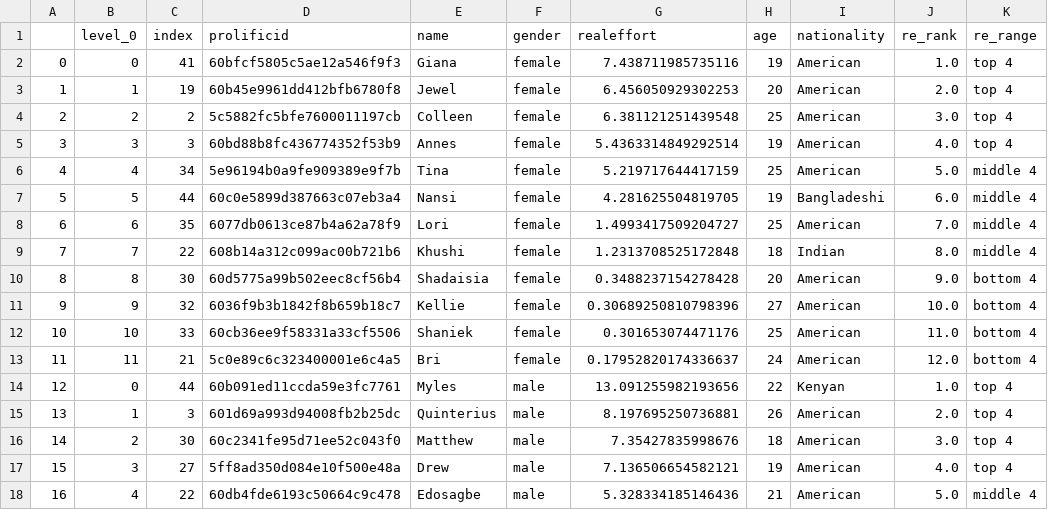
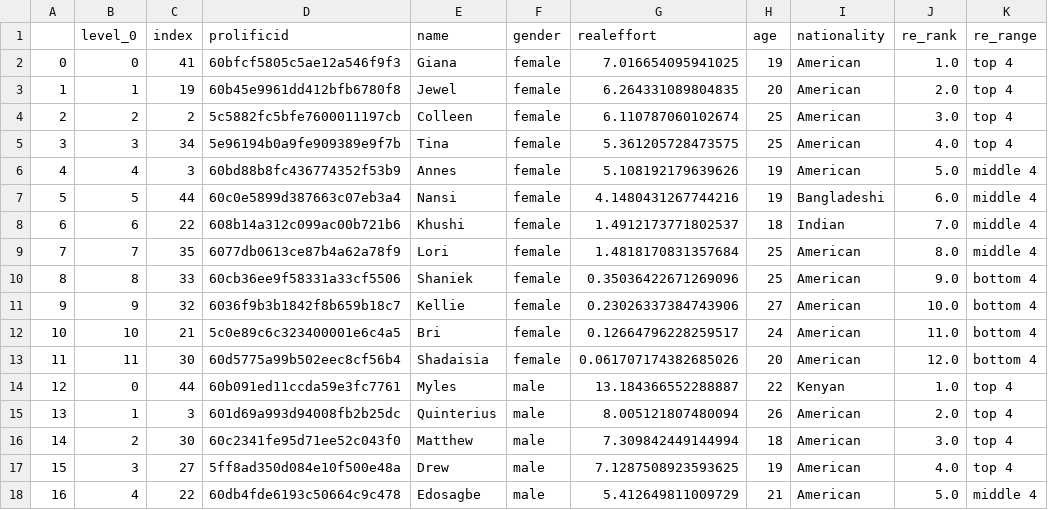
Before and after one commit to meyting/discrank, a CSV file: _static/global/binaryrankings/workers_rank_re.csv, drawn as a sheet; only a part is shown; removed rows and columns are numbered as before the commit, all else as after; the diff covers the shown part only; the diff names each change by its address in the sheet, - before the commit and + after, or states it on an @@ line.

```diff
--- a/_static/global/binaryrankings/workers_rank_re.csv
+++ b/_static/global/binaryrankings/workers_rank_re.csv
-G2 (realeffort): 7.438711985735116
+G2 (realeffort): 7.016654095941025
-G3 (realeffort): 6.456050929302253
+G3 (realeffort): 6.264331089804835
-G4 (realeffort): 6.381121251439548
+G4 (realeffort): 6.110787060102674
-row 5: 3 | 3 | 3 | 60bd88b8fc436774352f53b9 | Annes | female | 5.4363314849292514 | 19 | American | 4.0 | top 4
@@ column A renumbered between rows 5 and 24 @@
-B5 (level_0): 4
+B5 (level_0): 3
-G5 (realeffort): 5.219717644417159
+G5 (realeffort): 5.361205728473575
-J5 (re_rank): 5.0
+J5 (re_rank): 4.0
-K5 (re_range): middle 4
+K5 (re_range): top 4
+row 6: 4 | 4 | 3 | 60bd88b8fc436774352f53b9 | Annes | female | 5.108192179639626 | 19 | American | 5.0 | middle 4
-G7 (realeffort): 4.281625504819705
+G7 (realeffort): 4.1480431267744216
-row 8: 6 | 6 | 35 | 6077db0613ce87b4a62a78f9 | Lori | female | 1.4993417509204727 | 25 | American | 7.0 | middle 4
-B8 (level_0): 7
+B8 (level_0): 6
-G8 (realeffort): 1.2313708525172848
+G8 (realeffort): 1.4912173771802537
-J8 (re_rank): 8.0
+J8 (re_rank): 7.0
+row 9: 7 | 7 | 35 | 6077db0613ce87b4a62a78f9 | Lori | female | 1.4818170831357684 | 25 | American | 8.0 | middle 4
-C10 (index): 30
+C10 (index): 33
-D10 (prolificid): 60d5775a99b502eec8cf56b4
+D10 (prolificid): 60cb36ee9f58331a33cf5506
-E10 (name): Shadaisia
+E10 (name): Shaniek
-G10 (realeffort): 0.3488237154278428
+G10 (realeffort): 0.35036422671269096
-H10 (age): 20
+H10 (age): 25
-G11 (realeffort): 0.30689250810798396
+G11 (realeffort): 0.23026337384743906
-row 12: 10 | 10 | 33 | 60cb36ee9f58331a33cf5506 | Shaniek | female | 0.301653074471176 | 25 | American | 11.0 | bottom 4
-B12 (level_0): 11
+B12 (level_0): 10
-G12 (realeffort): 0.17952820174336637
+G12 (realeffort): 0.12664796228259517
-J12 (re_rank): 12.0
+J12 (re_rank): 11.0
+row 13: 11 | 11 | 30 | 60d5775a99b502eec8cf56b4 | Shadaisia | female | 0.061707174382685026 | 20 | American | 12.0 | bottom 4
-G14 (realeffort): 13.091255982193656
+G14 (realeffort): 13.184366552288887
-G15 (realeffort): 8.197695250736881
+G15 (realeffort): 8.005121807480094
-G16 (realeffort): 7.35427835998676
+G16 (realeffort): 7.309842449144994
-G17 (realeffort): 7.136506654582121
+G17 (realeffort): 7.1287508923593625
-G18 (realeffort): 5.328334185146436
+G18 (realeffort): 5.412649811009729
```
Also changed, not shown: 3 added rows, 3 removed rows and 11 edited cells elsewhere in this file, _static/global/binaryrankings/workers_rank_mat.csv, _static/global/rankrankings/workers_rank_mat_female.csv, 5 other files.
